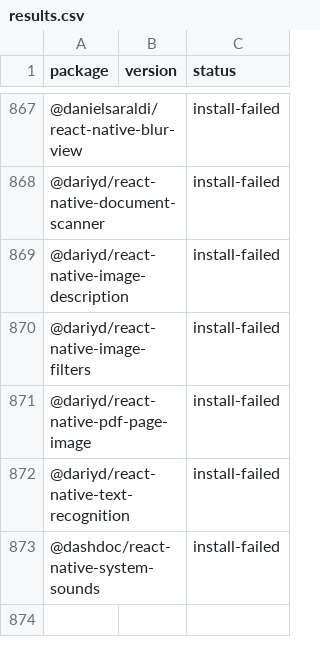
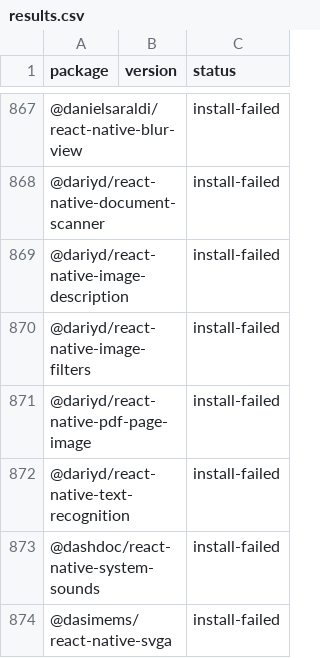
Before and after one commit to gabrieldonadel/agp-new-dsl, a CSV file: results.csv, drawn as a sheet; only a part is shown, gaps mark what is left out; the diff names each change by its address in the sheet, - before the commit and + after, or states it on an @@ line.

Commit message:
test(@dasimems/react-native-svga): install-failed

```diff
--- a/results.csv
+++ b/results.csv
+row 874: @dasimems/react-native-svga |  | install-failed
```
Also changed, not shown: 1 other file.
